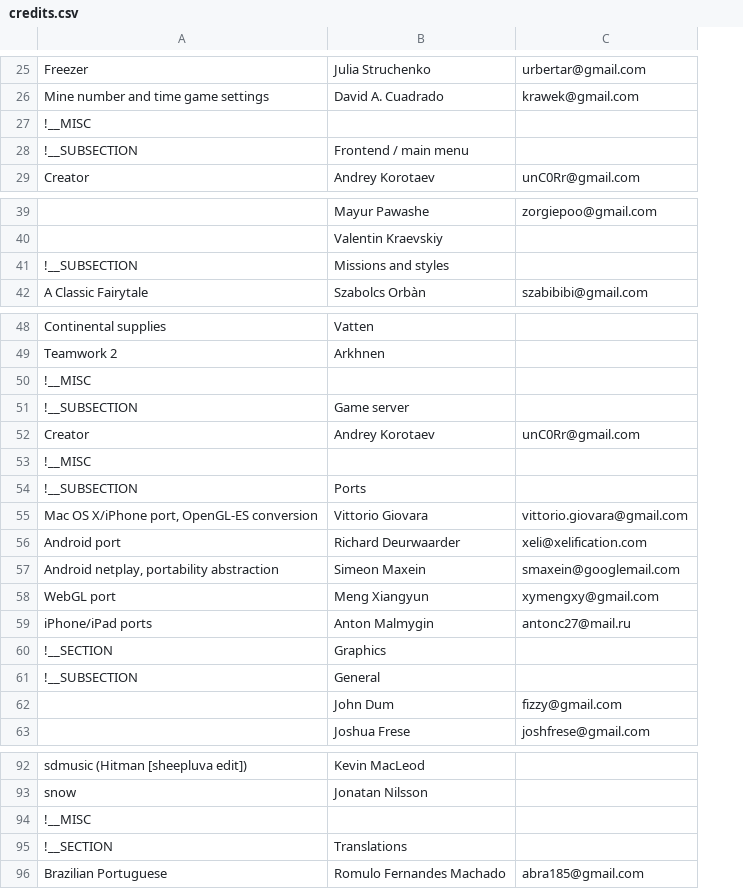
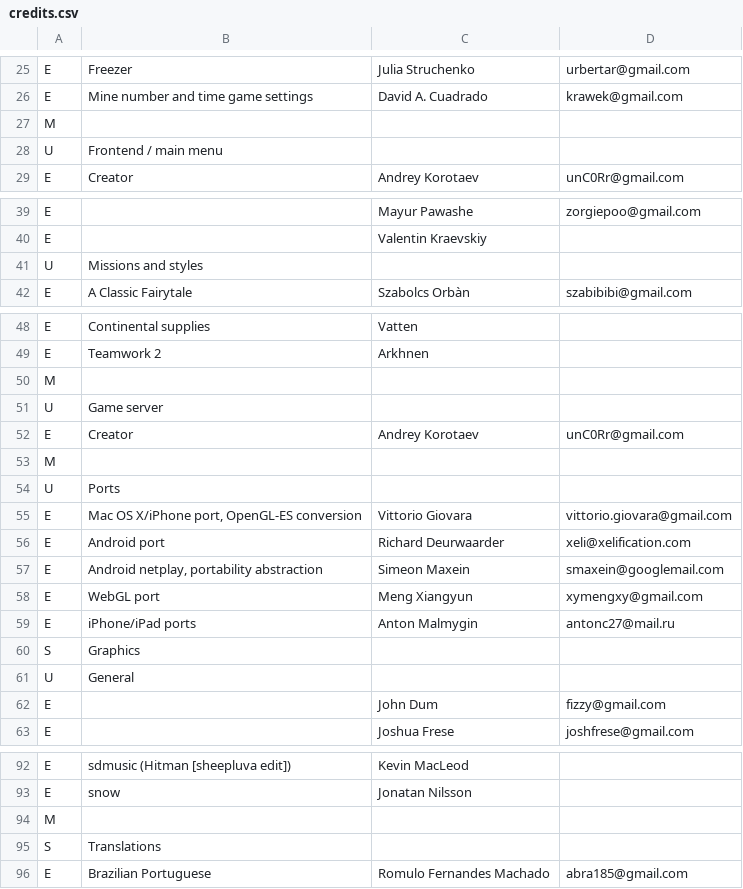
Before and after one commit to burp/hedgewars, a CSV file: QTfrontend/res/credits.csv, drawn as a sheet; only a part is shown, gaps mark what is left out; removed rows and columns are numbered as before the commit, all else as after; the diff covers the shown part only; the diff names each change by its address in the sheet, - before the commit and + after, or states it on an @@ line.

Commit message:
Add row type column in credits.csv

```diff
--- a/QTfrontend/res/credits.csv
+++ b/QTfrontend/res/credits.csv
+column A, rows 25-26: E | E; rows 28-29: U | E; rows 39-40: E | E; row 42: E; rows 48-49: E | E; rows 51-52: U | E; rows 54-59: U | E | E | E | E | E; rows 62-63: E | E; rows 92-93: E | E; rows 95-96: S | E
+row 27: M
-B28: !__MISC
+B28: Frontend / main menu
-row 28: !__SUBSECTION | Frontend / main menu
-row 41: !__SUBSECTION | Missions and styles
+row 41: U | Missions and styles
+row 50: M
-B51: !__MISC
+B51: Game server
-row 51: !__SUBSECTION | Game server
+row 53: M
-B54: !__MISC
+B54: Ports
-row 54: !__SUBSECTION | Ports
-row 60: !__SECTION | Graphics
-row 61: !__SUBSECTION | General
+row 60: S | Graphics
+row 61: U | General
+row 94: M
-B95: !__MISC
+B95: Translations
-row 95: !__SECTION | Translations
```
Also changed, not shown: 9 added rows, 9 removed rows and 2 edited cells elsewhere in this file, 2 other files.
